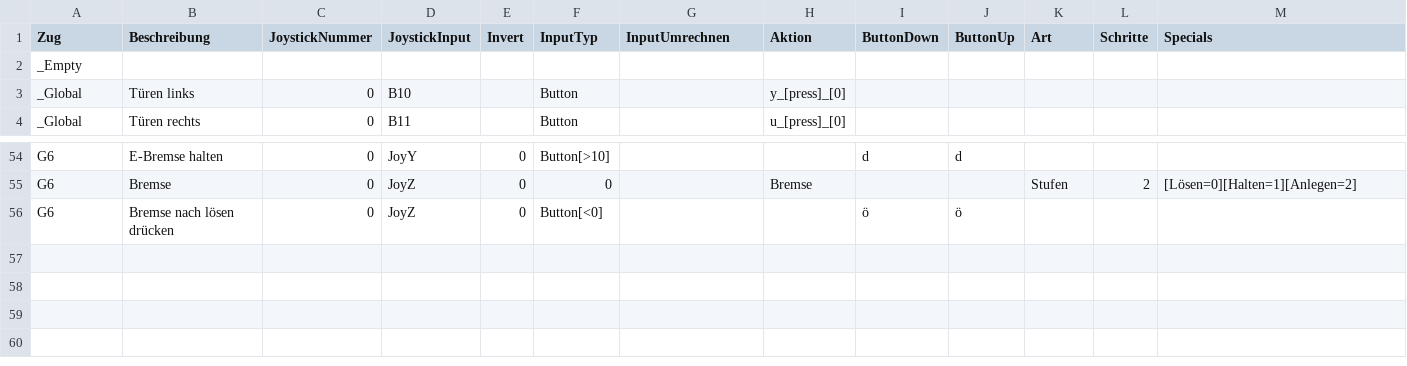
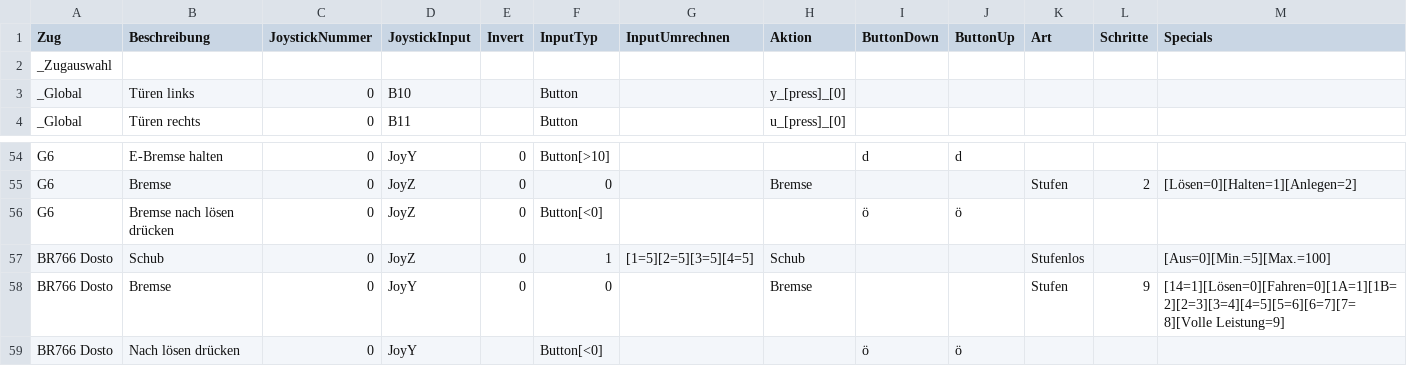
Before and after one commit to DerJantob/TSW2_Controller, a CSV file: TSW2_Controller/Trainconfig.csv, drawn as a sheet; only a part is shown, gaps mark what is left out; rows hold the shown columns only; the diff names each change by its address in the sheet, - before the commit and + after, or states it on an @@ line.

Commit message:
_Empty zu _Zugauswahl geändert

```diff
--- a/TSW2_Controller/Trainconfig.csv
+++ b/TSW2_Controller/Trainconfig.csv
-A2 (Zug): _Empty
+A2 (Zug): _Zugauswahl
+row 57: BR766 Dosto | Schub | 0 | JoyZ | 0 | 1 | [1=5][2=5][3=5][4=5] | Schub |  |  | Stufenlos |  | [Aus=0][Min.=5][Max.=100]
+row 58: BR766 Dosto | Bremse | 0 | JoyY | 0 | 0 |  | Bremse |  |  | Stufen | 9 | [14=1][Lösen=0][Fahren=0][1A=1][1B=2][2=3][3=4][4=5][5=6][6=7][7=8][Volle Leistung=9]
+row 59: BR766 Dosto | Nach lösen drücken | 0 | JoyY |  | Button[<0] |  |  | ö | ö
```
Also changed, not shown: 1 other file.
